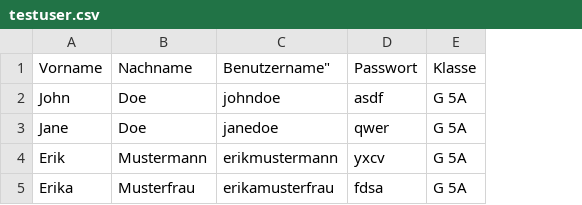
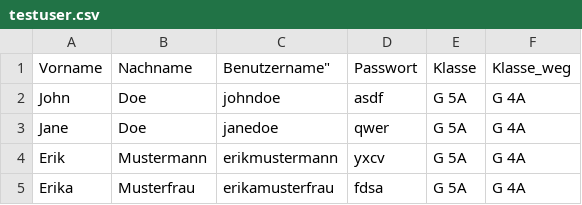
Before and after one commit to liebero3/nextcloudapi, a CSV file: testuser.csv, drawn as a sheet; the diff names each change by its address in the sheet, - before the commit and + after, or states it on an @@ line.

```diff
--- a/testuser.csv
+++ b/testuser.csv
+column F (Klasse_weg), rows 2-5: all G 4A
```
Also changed, not shown: 1 other file.
